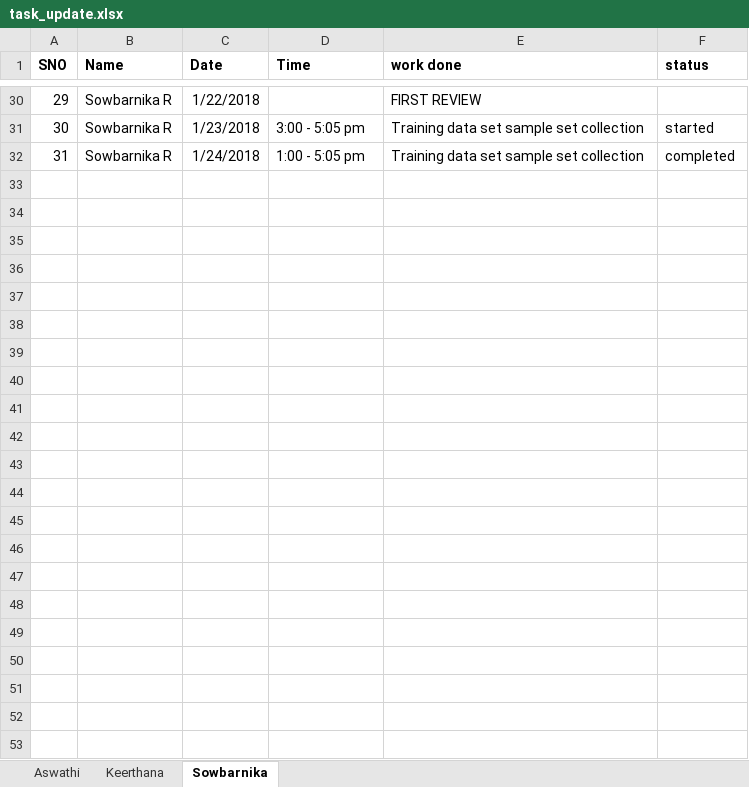
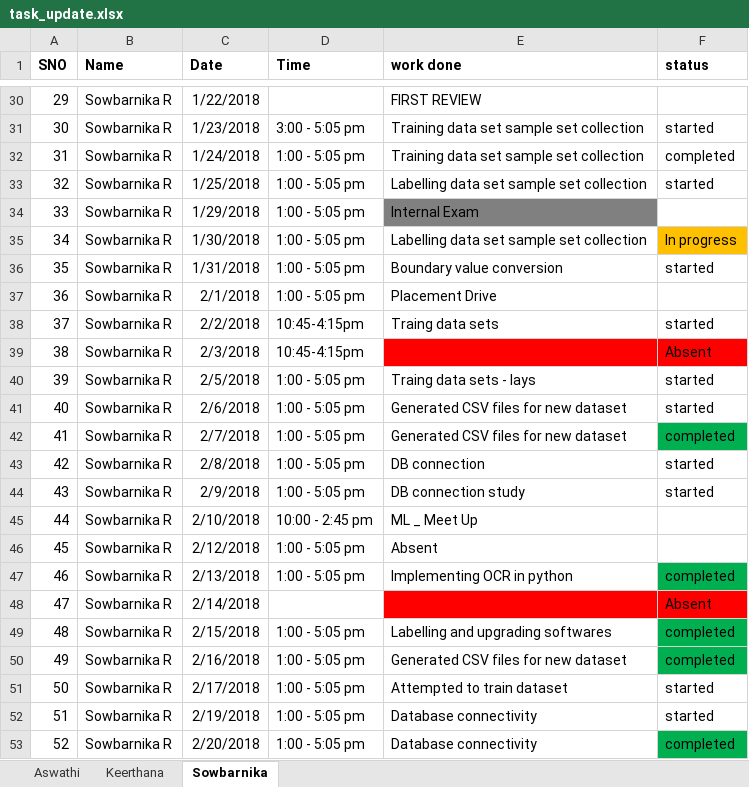
Before and after one commit to TensorPies/Object-Detection, an Excel workbook: task_update.xlsx, sheet Sowbarnika, drawn as a sheet; only a part is shown, gaps mark what is left out; values as stored, in another font and other column widths than the file's, no borders; the diff names each change by its address in the sheet, - before the commit and + after, or states it on an @@ line.

```diff
--- a/task_update.xlsx (sheet Sowbarnika)
+++ b/task_update.xlsx (sheet Sowbarnika)
+row 33: 32 | Sowbarnika R | 1/25/2018 | 1:00 - 5:05 pm | Labelling data set sample set collection | started
+row 34: 33 | Sowbarnika R | 1/29/2018 | 1:00 - 5:05 pm | Internal Exam
+row 35: 34 | Sowbarnika R | 1/30/2018 | 1:00 - 5:05 pm | Labelling data set sample set collection | In progress
+row 36: 35 | Sowbarnika R | 1/31/2018 | 1:00 - 5:05 pm | Boundary value conversion | started
+row 37: 36 | Sowbarnika R | 2/1/2018 | 1:00 - 5:05 pm | Placement Drive
+row 38: 37 | Sowbarnika R | 2/2/2018 | 10:45-4:15pm | Traing data sets | started
+row 39: 38 | Sowbarnika R | 2/3/2018 | 10:45-4:15pm |  | Absent
+row 40: 39 | Sowbarnika R | 2/5/2018 | 1:00 - 5:05 pm | Traing data sets - lays | started
+row 41: 40 | Sowbarnika R | 2/6/2018 | 1:00 - 5:05 pm | Generated CSV files for new dataset | started
+row 42: 41 | Sowbarnika R | 2/7/2018 | 1:00 - 5:05 pm | Generated CSV files for new dataset | completed
+row 43: 42 | Sowbarnika R | 2/8/2018 | 1:00 - 5:05 pm | DB connection | started
+row 44: 43 | Sowbarnika R | 2/9/2018 | 1:00 - 5:05 pm | DB connection study | started
+row 45: 44 | Sowbarnika R | 2/10/2018 | 10:00 - 2:45 pm | ML _ Meet Up
+row 46: 45 | Sowbarnika R | 2/12/2018 | 1:00 - 5:05 pm | Absent
+row 47: 46 | Sowbarnika R | 2/13/2018 | 1:00 - 5:05 pm | Implementing OCR in python | completed
+row 48: 47 | Sowbarnika R | 2/14/2018 |  |  | Absent
+row 49: 48 | Sowbarnika R | 2/15/2018 | 1:00 - 5:05 pm | Labelling and upgrading softwares | completed
+row 50: 49 | Sowbarnika R | 2/16/2018 | 1:00 - 5:05 pm | Generated CSV files for new dataset | completed
+row 51: 50 | Sowbarnika R | 2/17/2018 | 1:00 - 5:05 pm | Attempted to train dataset | started
+row 52: 51 | Sowbarnika R | 2/19/2018 | 1:00 - 5:05 pm | Database connectivity | started
+row 53: 52 | Sowbarnika R | 2/20/2018 | 1:00 - 5:05 pm | Database connectivity | completed
```
Also changed, not shown: sheet Keerthana, sheet Aswathi.
